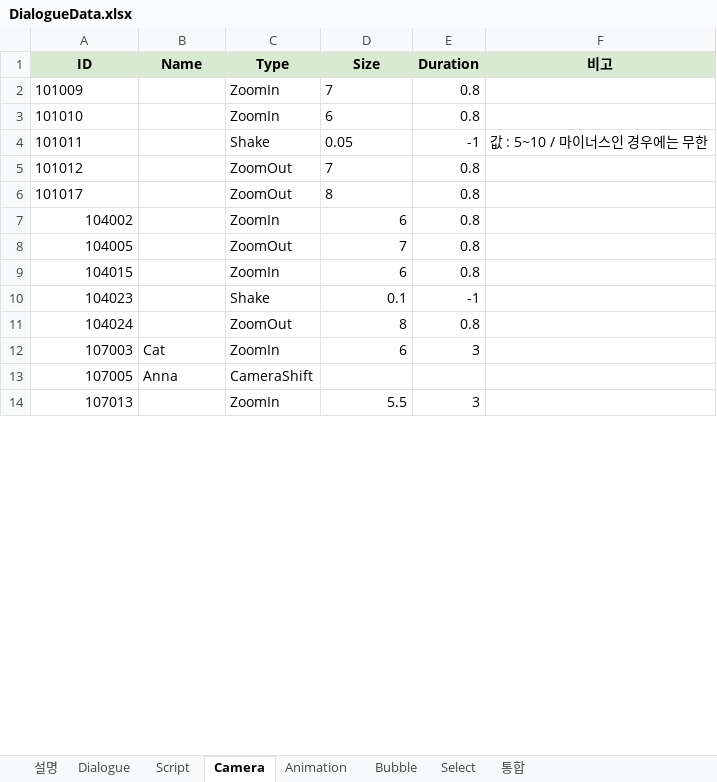
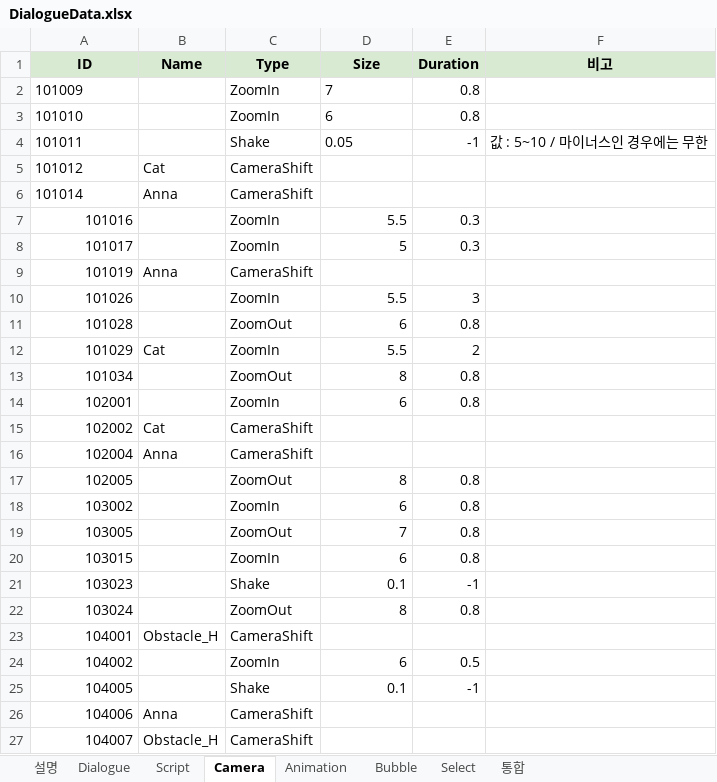
Before and after one commit to Team-Cocoon/Nine-Reincarnation, an Excel workbook: NineReincarnation/Assets/08. Scripts/03. Data/DialogueData.xlsx, sheet Camera, drawn as a sheet; only a part is shown; values as stored, in another font and other column widths than the file's, no borders; charts and pictures not drawn; removed rows and columns are numbered as before the commit, all else as after; the diff covers the shown part only; the diff names each change by its address in the sheet, - before the commit and + after, or states it on an @@ line.

```diff
--- a/NineReincarnation/Assets/08. Scripts/03. Data/DialogueData.xlsx (sheet Camera)
+++ b/NineReincarnation/Assets/08. Scripts/03. Data/DialogueData.xlsx (sheet Camera)
-B5 (Name): (empty)
+B5 (Name): Cat
-C5 (Type): ZoomOut
+C5 (Type): CameraShift
-D5 (Size): 7
+D5 (Size): (empty)
-E5 (Duration): 0.8
+E5 (Duration): (empty)
+row 6: 101014 | Anna | CameraShift
+row 7: 101016 |  | ZoomIn | 5.5 | 0.3
-A8 alignment: left
+A8 alignment: right
-C8 (Type): ZoomOut
+C8 (Type): ZoomIn
-D8 (Size): 8
+D8 (Size): 5
-D8 alignment: left
+D8 alignment: right
-E8 (Duration): 0.8
+E8 (Duration): 0.3
+row 9: 101019 | Anna | CameraShift
+row 10: 101026 |  | ZoomIn | 5.5 | 3
+row 11: 101028 |  | ZoomOut | 6 | 0.8
+row 12: 101029 | Cat | ZoomIn | 5.5 | 2
+row 13: 101034 |  | ZoomOut | 8 | 0.8
-A14 (ID): 104002
+A14 (ID): 102001
+row 15: 102002 | Cat | CameraShift
+row 16: 102004 | Anna | CameraShift
+row 17: 102005 |  | ZoomOut | 8 | 0.8
+row 18: 103002 |  | ZoomIn | 6 | 0.8
-A19 (ID): 104005
+A19 (ID): 103005
-A20 (ID): 104015
+A20 (ID): 103015
-A21 (ID): 104023
+A21 (ID): 103023
-A22 (ID): 104024
+A22 (ID): 103024
-row 12: 107003 | Cat | ZoomIn | 6 | 3
+row 23: 104001 | Obstacle_H | CameraShift
+row 24: 104002 |  | ZoomIn | 6 | 0.5
+row 25: 104005 |  | Shake | 0.1 | -1
-A26 (ID): 107005
+A26 (ID): 104006
-row 14: 107013 |  | ZoomIn | 5.5 | 3
+row 27: 104007 | Obstacle_H | CameraShift
```
Also changed, not shown: 8 added rows, 2 removed rows and 2 edited cells elsewhere in this sheet, sheet 통합, sheet Dialogue, sheet Script, sheet Bubble, sheet Animation, sheet Select, 1 more sheet, 36 other files.
